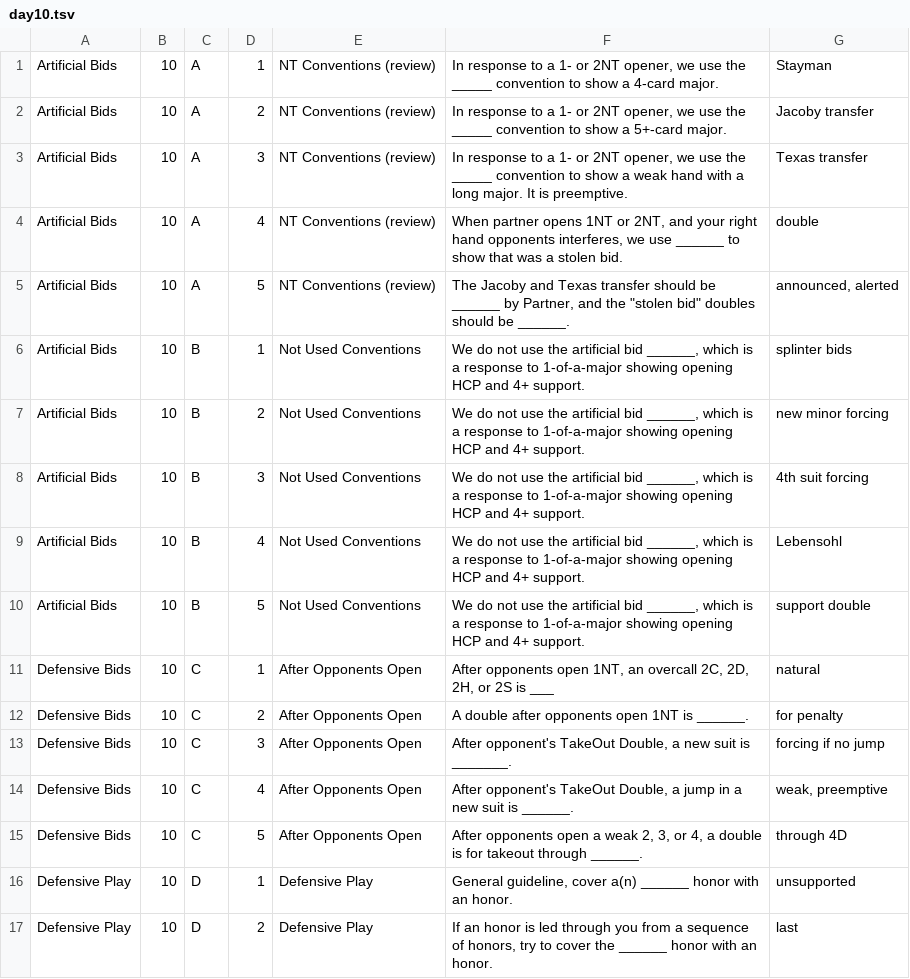
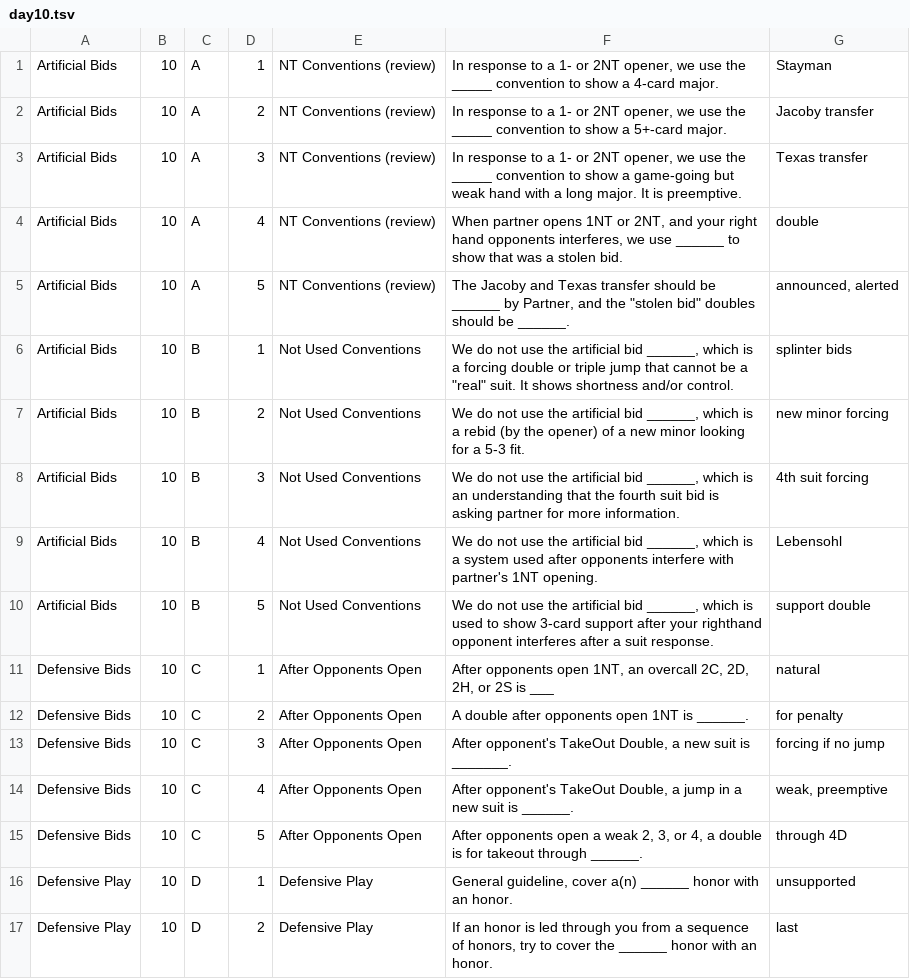
Before and after one commit to myrburrows/betterBridge11Days, a TSV file: data/day10.tsv, drawn as a sheet; only a part is shown.

```diff
--- a/data/day10.tsv
+++ b/data/day10.tsv
@@ -2,10 +2,10 @@ Artificial Bids	10	A	1	NT Conventions (review)	In response to a 1- or 2NT opener
 Artificial Bids	10	A	2	NT Conventions (review)	In response to a 1- or 2NT opener, we use the _____ convention to show a 5+-card major.	Jacoby transfer
-Artificial Bids	10	A	3	NT Conventions (review)	In response to a 1- or 2NT opener, we use the _____ convention to show a weak hand with a long major.  It is preemptive.	Texas transfer
+Artificial Bids	10	A	3	NT Conventions (review)	In response to a 1- or 2NT opener, we use the _____ convention to show a game-going but weak hand with a long major.  It is preemptive.	Texas transfer
 Artificial Bids	10	A	4	NT Conventions (review)	When partner opens 1NT or 2NT, and your right hand opponents interferes, we use ______ to show that was a stolen bid.	double
 Artificial Bids	10	A	5	NT Conventions (review)	The Jacoby and Texas transfer should be ______ by Partner, and the "stolen bid" doubles should be ______.	announced, alerted
-Artificial Bids	10	B	1	Not Used Conventions	We do not use the artificial bid ______, which is a response to 1-of-a-major showing opening HCP and 4+ support.	splinter bids
-Artificial Bids	10	B	2	Not Used Conventions	We do not use the artificial bid ______, which is a response to 1-of-a-major showing opening HCP and 4+ support.	new minor forcing
-Artificial Bids	10	B	3	Not Used Conventions	We do not use the artificial bid ______, which is a response to 1-of-a-major showing opening HCP and 4+ support.	4th suit forcing
-Artificial Bids	10	B	4	Not Used Conventions	We do not use the artificial bid ______, which is a response to 1-of-a-major showing opening HCP and 4+ support.	Lebensohl
-Artificial Bids	10	B	5	Not Used Conventions	We do not use the artificial bid ______, which is a response to 1-of-a-major showing opening HCP and 4+ support.	support double
+Artificial Bids	10	B	1	Not Used Conventions	We do not use the artificial bid ______, which is a forcing double or triple jump that cannot be a "real" suit. It shows shortness and/or control.	splinter bids
+Artificial Bids	10	B	2	Not Used Conventions	We do not use the artificial bid ______, which is a rebid (by the opener) of a new minor looking for a 5-3 fit.	new minor forcing
+Artificial Bids	10	B	3	Not Used Conventions	We do not use the artificial bid ______, which is an understanding that the fourth suit bid is asking partner for more information.	4th suit forcing
+Artificial Bids	10	B	4	Not Used Conventions	We do not use the artificial bid ______, which is a system used after opponents interfere with partner's 1NT opening.	Lebensohl
+Artificial Bids	10	B	5	Not Used Conventions	We do not use the artificial bid ______, which is used to show 3-card support after your righthand opponent interferes after a suit response.	support double
 Defensive Bids	10	C	1	After Opponents Open	After opponents open 1NT, an overcall 2C, 2D, 2H, or 2S is ___	natural
```
Also changed, not shown: data/day11.tsv.
